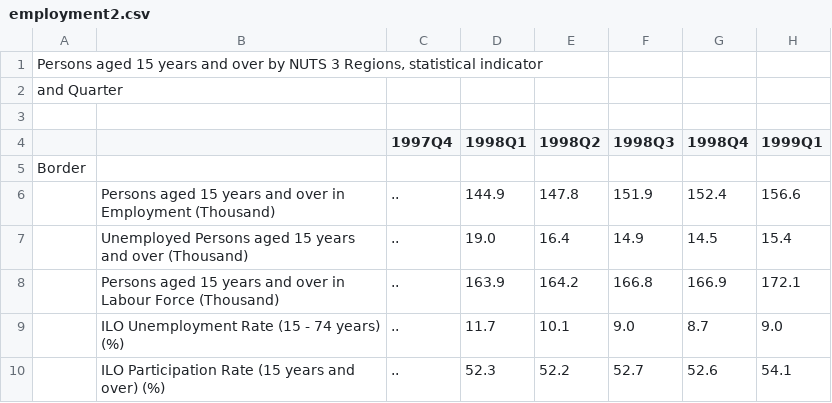
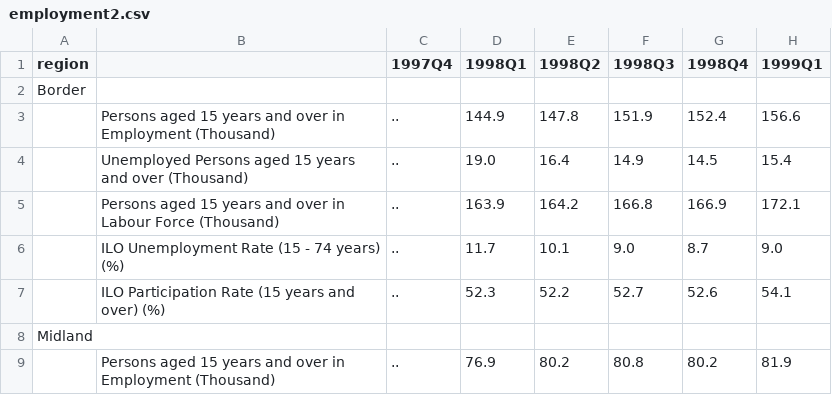
Before and after one commit to BuildingCityDashboards/bcd-dd-v2.1, a CSV file: public/data/Economy/employment2.csv, drawn as a sheet; only a part is shown; the shorter side is filled out with more unchanged rows; removed rows and columns are numbered as before the commit, all else as after; rows hold the shown columns only; the diff names each change by its address in the sheet, - before the commit and + after, or states it on an @@ line.

Commit message:
minor fixes to economy charts
updated tool tip

```diff
--- a/public/data/Economy/employment2.csv
+++ b/public/data/Economy/employment2.csv
-row 1: Persons aged 15 years and over by NUTS 3 Regions, statistical indicator
-row 2: and Quarter
-row 3: (empty)
-A1: (empty)
+A1: region
```
Also changed, not shown: 4 other files.
